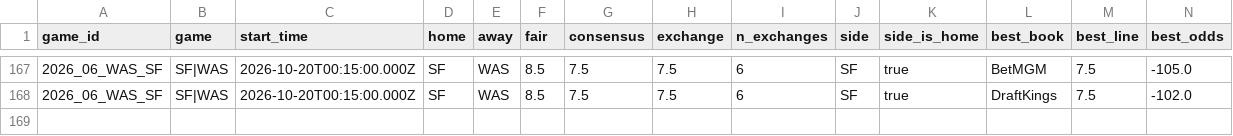
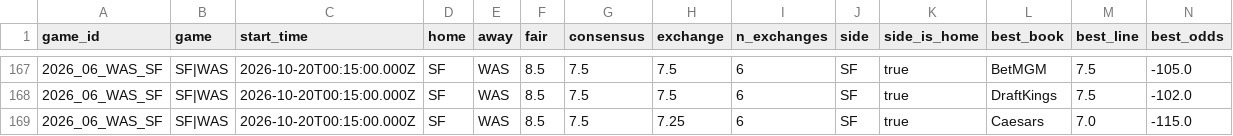
Before and after one commit to wbblanck/nfl-betting-model, a CSV file: data/live/ats_runs_2026.csv, drawn as a sheet; only a part is shown, gaps mark what is left out; rows hold the shown columns only; the diff names each change by its address in the sheet, - before the commit and + after, or states it on an @@ line.

Commit message:
S1 live: 0 21 * * 1

```diff
--- a/data/live/ats_runs_2026.csv
+++ b/data/live/ats_runs_2026.csv
+row 169: 2026_06_WAS_SF | SF|WAS | 2026-10-20T00:15:00.000Z | SF | WAS | 8.5 | 7.5 | 7.25 | 6 | SF | true | Caesars | 7.0 | -115.0
```
Also changed, not shown: data/live/ats_record_2026.csv, data/live/openmarkets_compare_2026.csv, 8 other files.
